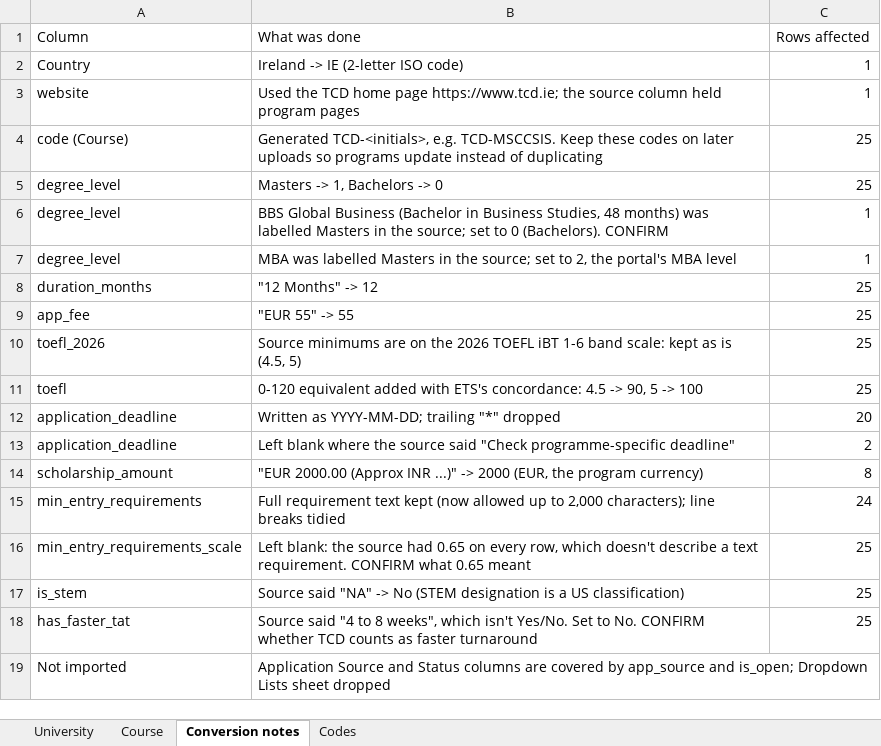
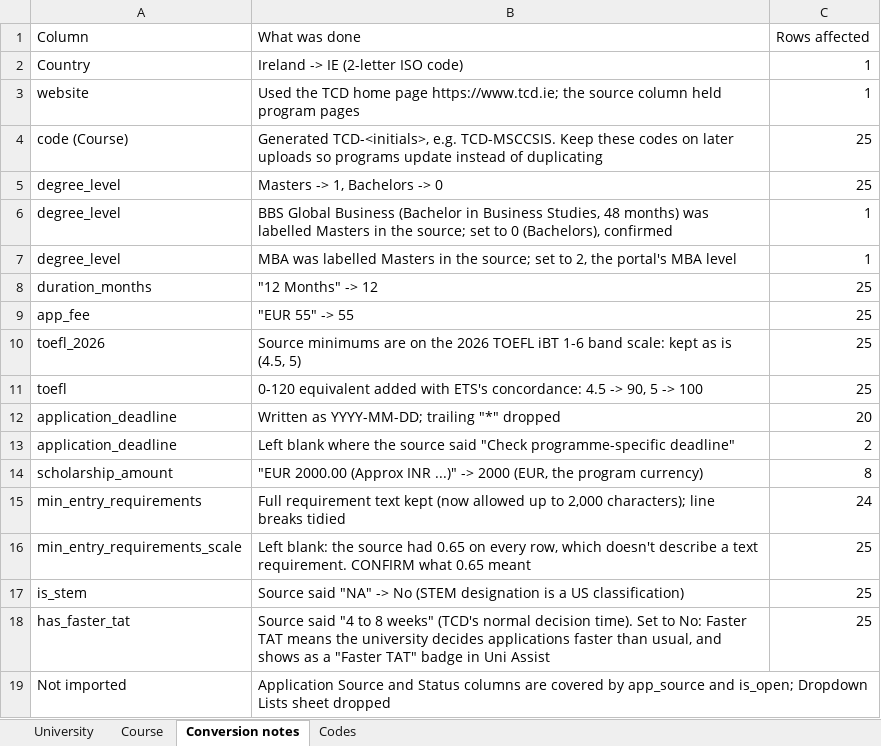
Before and after one commit to Suraj-1210/converge, an Excel workbook: docs/TCD_Example_Upload.xlsx, sheet Conversion notes, drawn as a sheet; values as stored, in another font and other column widths than the file's, no borders; the diff names each change by its address in the sheet, - before the commit and + after, or states it on an @@ line.

```diff
--- a/docs/TCD_Example_Upload.xlsx (sheet Conversion notes)
+++ b/docs/TCD_Example_Upload.xlsx (sheet Conversion notes)
-B6 (What was done): …to 0 (Bachelors). CONFIRM
+B6 (What was done): …to 0 (Bachelors), confirmed
-B18 (What was done): …to 8 weeks", which isn't Yes/No. Set to No. CONFIRM whether TCD counts as faster turnaround
+B18 (What was done): …to 8 weeks" (TCD's normal decision time). Set to No: Faster TAT means the university decides applications faster than usual, and shows as a "Faster TAT" badge in Uni Assist
```
